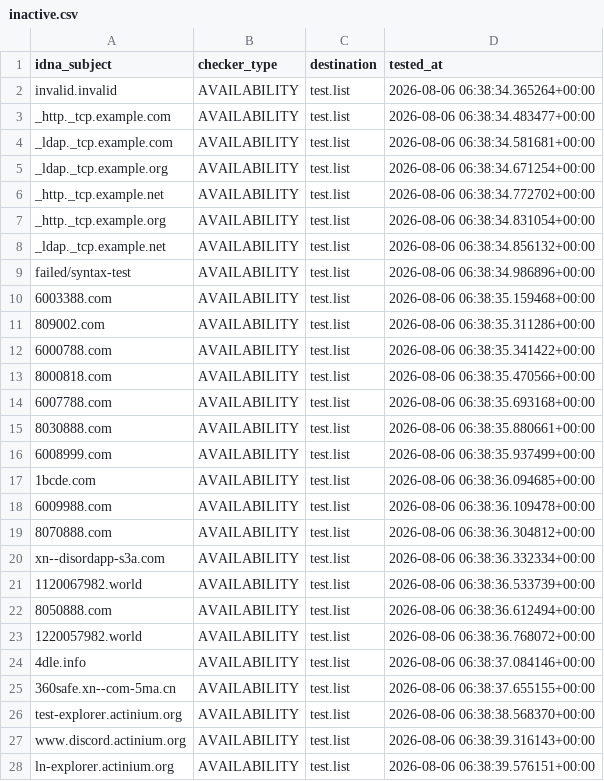
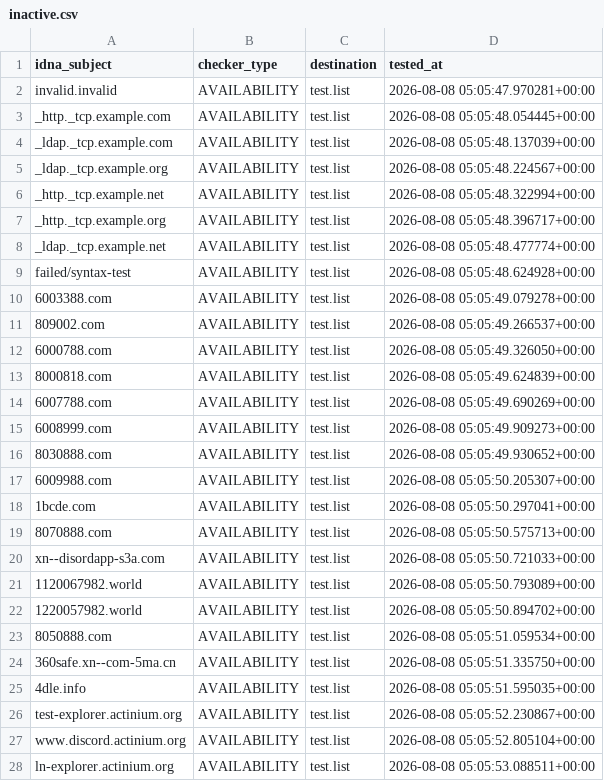
Before and after one commit to PyFunceble/ci_test, a CSV file: .pyfunceble/inactive.csv, drawn as a sheet; only a part is shown; the diff covers the shown part only.

```diff
--- a/.pyfunceble/inactive.csv
+++ b/.pyfunceble/inactive.csv
@@ -1,28 +1,28 @@
 idna_subject,checker_type,destination,tested_at
-invalid.invalid,AVAILABILITY,test.list,2026-08-06 06:38:34.365264+00:00
-_http._tcp.example.com,AVAILABILITY,test.list,2026-08-06 06:38:34.483477+00:00
-_ldap._tcp.example.com,AVAILABILITY,test.list,2026-08-06 06:38:34.581681+00:00
-_ldap._tcp.example.org,AVAILABILITY,test.list,2026-08-06 06:38:34.671254+00:00
-_http._tcp.example.net,AVAILABILITY,test.list,2026-08-06 06:38:34.772702+00:00
-_http._tcp.example.org,AVAILABILITY,test.list,2026-08-06 06:38:34.831054+00:00
-_ldap._tcp.example.net,AVAILABILITY,test.list,2026-08-06 06:38:34.856132+00:00
-failed/syntax-test,AVAILABILITY,test.list,2026-08-06 06:38:34.986896+00:00
-6003388.com,AVAILABILITY,test.list,2026-08-06 06:38:35.159468+00:00
-809002.com,AVAILABILITY,test.list,2026-08-06 06:38:35.311286+00:00
-6000788.com,AVAILABILITY,test.list,2026-08-06 06:38:35.341422+00:00
-8000818.com,AVAILABILITY,test.list,2026-08-06 06:38:35.470566+00:00
-6007788.com,AVAILABILITY,test.list,2026-08-06 06:38:35.693168+00:00
-8030888.com,AVAILABILITY,test.list,2026-08-06 06:38:35.880661+00:00
-6008999.com,AVAILABILITY,test.list,2026-08-06 06:38:35.937499+00:00
-1bcde.com,AVAILABILITY,test.list,2026-08-06 06:38:36.094685+00:00
-6009988.com,AVAILABILITY,test.list,2026-08-06 06:38:36.109478+00:00
-8070888.com,AVAILABILITY,test.list,2026-08-06 06:38:36.304812+00:00
-xn--disordapp-s3a.com,AVAILABILITY,test.list,2026-08-06 06:38:36.332334+00:00
-1120067982.world,AVAILABILITY,test.list,2026-08-06 06:38:36.533739+00:00
-8050888.com,AVAILABILITY,test.list,2026-08-06 06:38:36.612494+00:00
-1220057982.world,AVAILABILITY,test.list,2026-08-06 06:38:36.768072+00:00
-4dle.info,AVAILABILITY,test.list,2026-08-06 06:38:37.084146+00:00
-360safe.xn--com-5ma.cn,AVAILABILITY,test.list,2026-08-06 06:38:37.655155+00:00
-test-explorer.actinium.org,AVAILABILITY,test.list,2026-08-06 06:38:38.568370+00:00
-www.discord.actinium.org,AVAILABILITY,test.list,2026-08-06 06:38:39.316143+00:00
-ln-explorer.actinium.org,AVAILABILITY,test.list,2026-08-06 06:38:39.576151+00:00
+invalid.invalid,AVAILABILITY,test.list,2026-08-08 05:05:47.970281+00:00
+_http._tcp.example.com,AVAILABILITY,test.list,2026-08-08 05:05:48.054445+00:00
+_ldap._tcp.example.com,AVAILABILITY,test.list,2026-08-08 05:05:48.137039+00:00
+_ldap._tcp.example.org,AVAILABILITY,test.list,2026-08-08 05:05:48.224567+00:00
+_http._tcp.example.net,AVAILABILITY,test.list,2026-08-08 05:05:48.322994+00:00
+_http._tcp.example.org,AVAILABILITY,test.list,2026-08-08 05:05:48.396717+00:00
+_ldap._tcp.example.net,AVAILABILITY,test.list,2026-08-08 05:05:48.477774+00:00
+failed/syntax-test,AVAILABILITY,test.list,2026-08-08 05:05:48.624928+00:00
+6003388.com,AVAILABILITY,test.list,2026-08-08 05:05:49.079278+00:00
+809002.com,AVAILABILITY,test.list,2026-08-08 05:05:49.266537+00:00
+6000788.com,AVAILABILITY,test.list,2026-08-08 05:05:49.326050+00:00
+8000818.com,AVAILABILITY,test.list,2026-08-08 05:05:49.624839+00:00
+6007788.com,AVAILABILITY,test.list,2026-08-08 05:05:49.690269+00:00
+6008999.com,AVAILABILITY,test.list,2026-08-08 05:05:49.909273+00:00
+8030888.com,AVAILABILITY,test.list,2026-08-08 05:05:49.930652+00:00
+6009988.com,AVAILABILITY,test.list,2026-08-08 05:05:50.205307+00:00
+1bcde.com,AVAILABILITY,test.list,2026-08-08 05:05:50.297041+00:00
+8070888.com,AVAILABILITY,test.list,2026-08-08 05:05:50.575713+00:00
+xn--disordapp-s3a.com,AVAILABILITY,test.list,2026-08-08 05:05:50.721033+00:00
+1120067982.world,AVAILABILITY,test.list,2026-08-08 05:05:50.793089+00:00
+1220057982.world,AVAILABILITY,test.list,2026-08-08 05:05:50.894702+00:00
+8050888.com,AVAILABILITY,test.list,2026-08-08 05:05:51.059534+00:00
+360safe.xn--com-5ma.cn,AVAILABILITY,test.list,2026-08-08 05:05:51.335750+00:00
+4dle.info,AVAILABILITY,test.list,2026-08-08 05:05:51.595035+00:00
+test-explorer.actinium.org,AVAILABILITY,test.list,2026-08-08 05:05:52.230867+00:00
+www.discord.actinium.org,AVAILABILITY,test.list,2026-08-08 05:05:52.805104+00:00
+ln-explorer.actinium.org,AVAILABILITY,test.list,2026-08-08 05:05:53.088511+00:00
```
Also changed, not shown: 5 edited cells elsewhere in this file, 8 other files.
